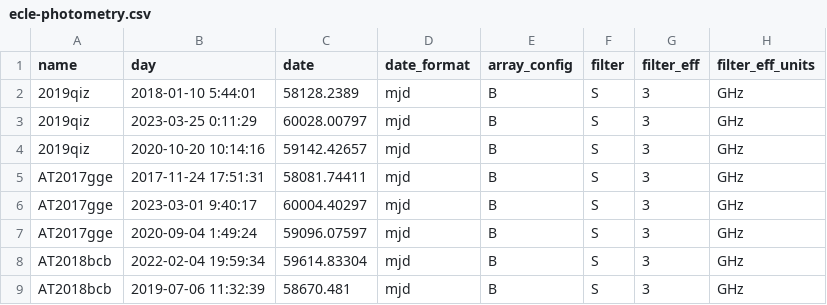
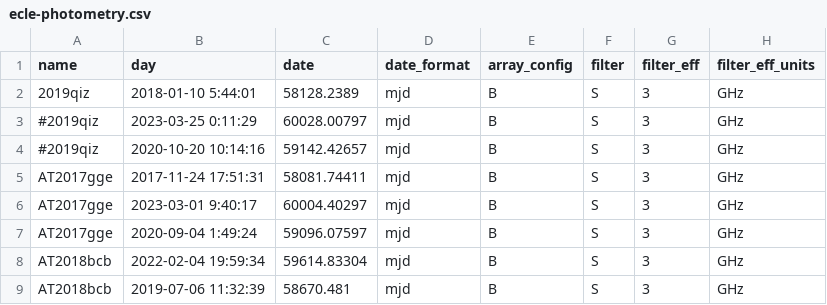
Before and after one commit to noahfranz13/radio-ecle, a CSV file: ecle-photometry.csv, drawn as a sheet; only a part is shown; the diff names each change by its address in the sheet, - before the commit and + after, or states it on an @@ line.

```diff
--- a/ecle-photometry.csv
+++ b/ecle-photometry.csv
-A3:A4 (name): 2019qiz
+A3:A4 (name): #2019qiz
```
Also changed, not shown: private_otter_data/summary.csv, 50 other files.
